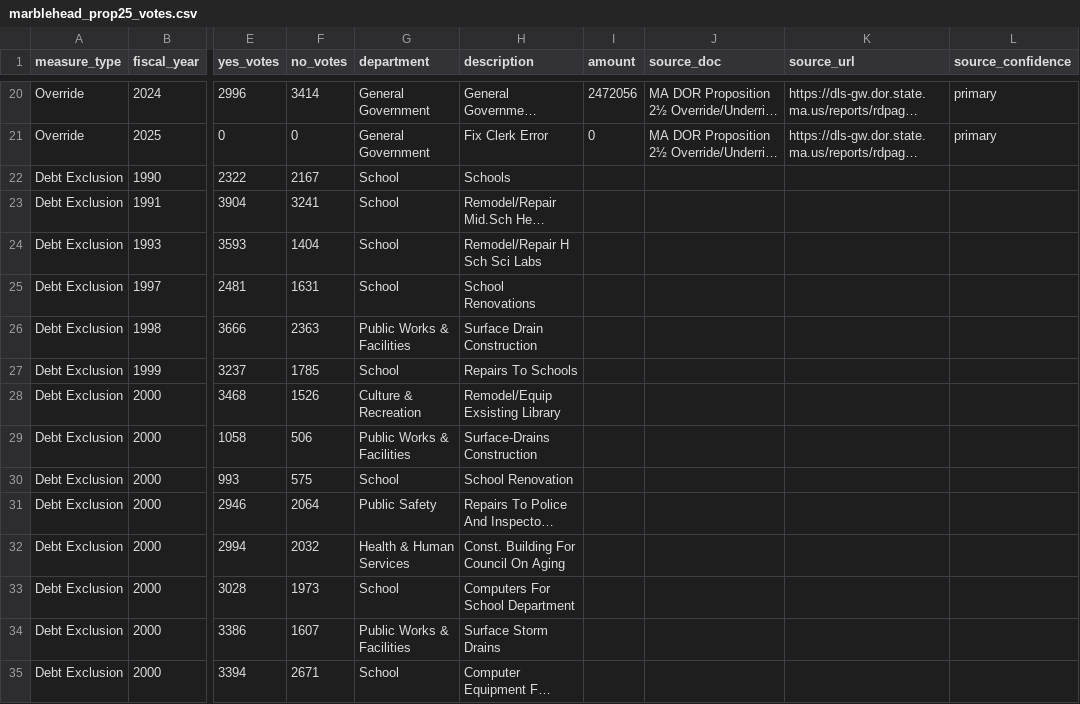
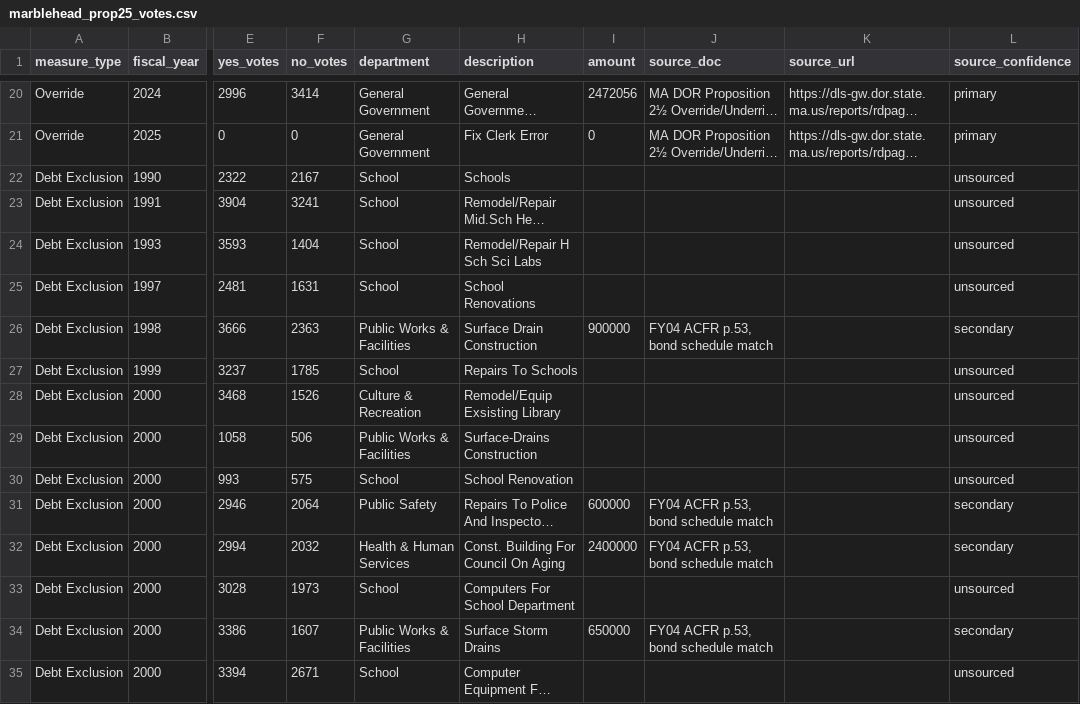
Before and after one commit to agbaber/marblehead, a CSV file: data/marblehead_prop25_votes.csv, drawn as a sheet; only a part is shown, gaps mark what is left out; long unchanged cells end in …; the diff covers the shown part only; the diff names each change by its address in the sheet, - before the commit and + after, or states it on an @@ line.

Commit message:
Add researched debt exclusion amounts from ACFR sources
27 amounts from ACFR MD&A and bond authorization notes (primary).
5 amounts from FY04 bond schedule matching (secondary).
~18 pre-2000 rows remain unsourced.

Also fixed unquoted comma in 2016-06-14 Gerry School description.

```diff
--- a/data/marblehead_prop25_votes.csv
+++ b/data/marblehead_prop25_votes.csv
-L22:L25 (source_confidence): (empty)
+L22:L25 (source_confidence): unsourced
-I26 (amount): (empty)
+I26 (amount): 900000
-J26 (source_doc): (empty)
+J26 (source_doc): FY04 ACFR p.53, bond schedule match
-L26 (source_confidence): (empty)
+L26 (source_confidence): secondary
-L27:L30 (source_confidence): (empty)
+L27:L30 (source_confidence): unsourced
-I31 (amount): (empty)
+I31 (amount): 600000
-J31:J32 (source_doc): (empty)
+J31:J32 (source_doc): FY04 ACFR p.53, bond schedule match
-L31:L32 (source_confidence): (empty)
+L31:L32 (source_confidence): secondary
-I32 (amount): (empty)
+I32 (amount): 2400000
-L33 (source_confidence): (empty)
+L33 (source_confidence): unsourced
-I34 (amount): (empty)
+I34 (amount): 650000
-J34 (source_doc): (empty)
+J34 (source_doc): FY04 ACFR p.53, bond schedule match
-L34 (source_confidence): (empty)
+L34 (source_confidence): secondary
-L35 (source_confidence): (empty)
+L35 (source_confidence): unsourced
```
Also changed, not shown: 93 edited cells elsewhere in this file.
